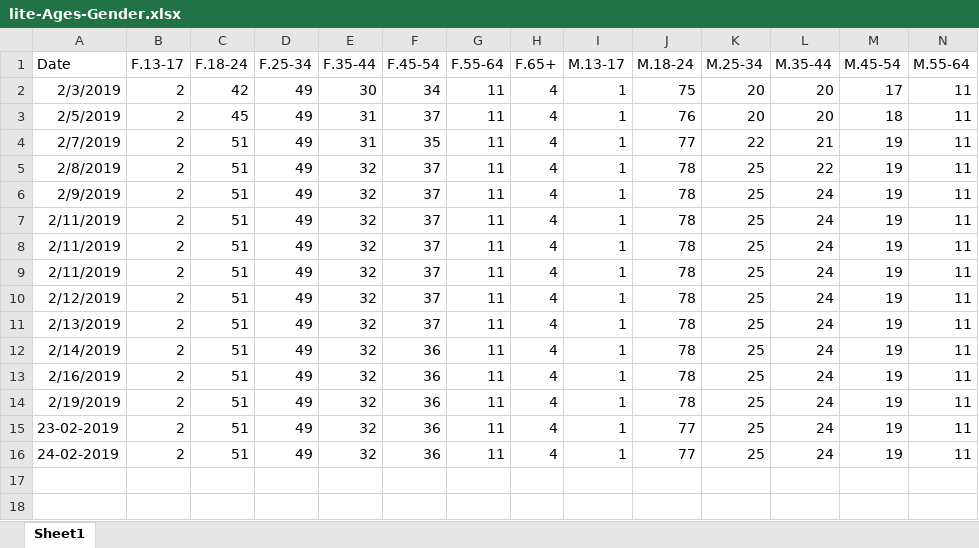
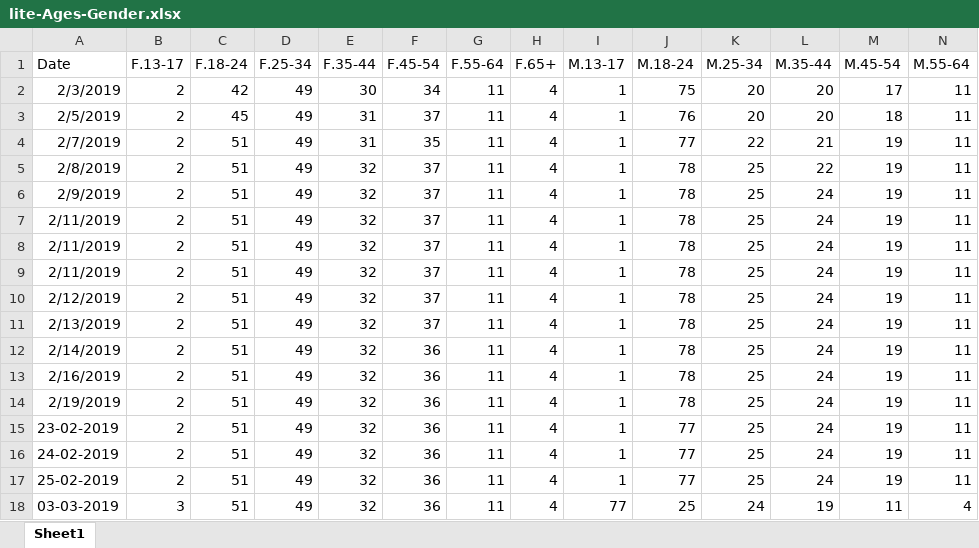
Before and after one commit to gioandreou/thesis-auth, an Excel workbook: excels/lite/lite-Ages-Gender.xlsx, sheet Sheet1, drawn as a sheet; only a part is shown; values as stored, in another font and other column widths than the file's, no borders; rows hold the shown columns only; the diff names each change by its address in the sheet, - before the commit and + after, or states it on an @@ line.

```diff
--- a/excels/lite/lite-Ages-Gender.xlsx (sheet Sheet1)
+++ b/excels/lite/lite-Ages-Gender.xlsx (sheet Sheet1)
+row 17: 25-02-2019 | 2 | 51 | 49 | 32 | 36 | 11 | 4 | 1 | 77 | 25 | 24 | 19 | 11
+row 18: 03-03-2019 | 3 | 51 | 49 | 32 | 36 | 11 | 4 | 77 | 25 | 24 | 19 | 11 | 4
```
Also changed, not shown: excels/lite/lite-City.xlsx, excels/lite/lite-Country.xlsx, 4 other files.
